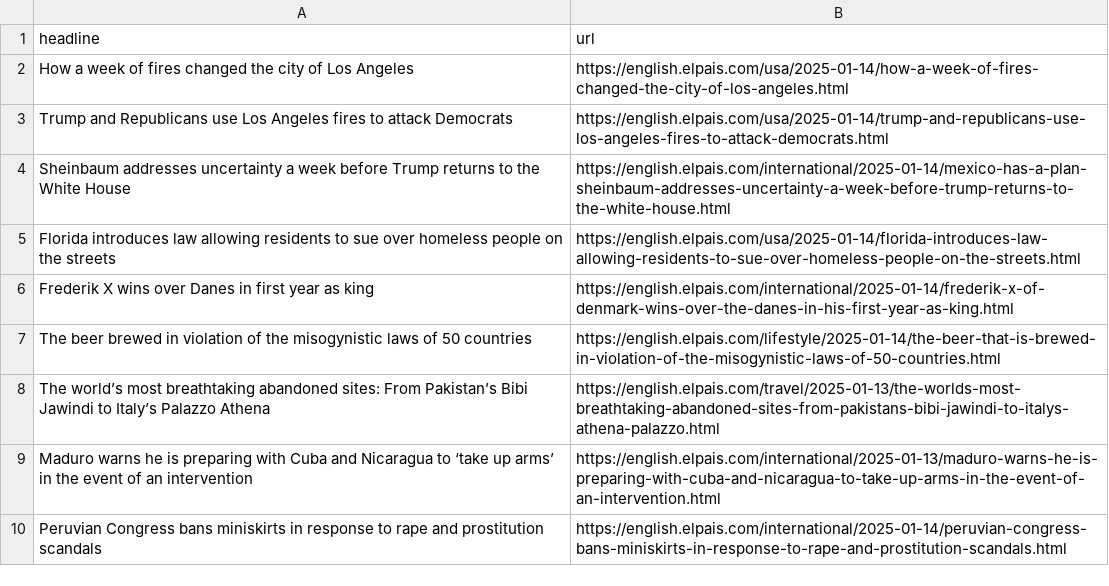
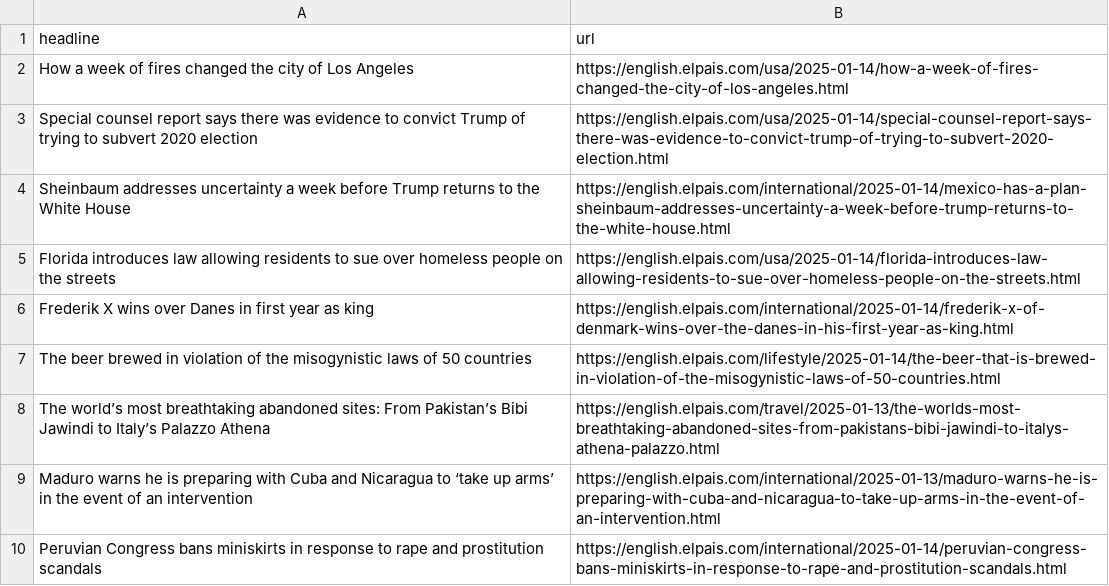
Before and after one commit to dafnikaravola/soma-s-autoscrapper, a CSV file: headlines.csv, drawn as a sheet; only a part is shown.

```diff
--- a/headlines.csv
+++ b/headlines.csv
@@ -2,3 +2,3 @@ headline,url
 How a week of fires changed the city of Los Angeles,https://english.elpais.com/usa/2025-01-14/how-a-week-of-fires-changed-the-city-of-los-angeles.html
-Trump and Republicans use Los Angeles fires to attack Democrats,https://english.elpais.com/usa/2025-01-14/trump-and-republicans-use-los-angeles-fires-to-attack-democrats.html
+Special counsel report says there was evidence to convict Trump of trying to subvert 2020 election,https://english.elpais.com/usa/2025-01-14/special-counsel-report-says-there-was-evidence-to-convict-trump-of-trying-to-subvert-2020-election.html
 Sheinbaum addresses uncertainty a week before Trump returns to the White House,https://english.elpais.com/international/2025-01-14/mexico-has-a-plan-sheinbaum-addresses-uncertainty-a-week-before-trump-returns-to-the-white-house.html
```
